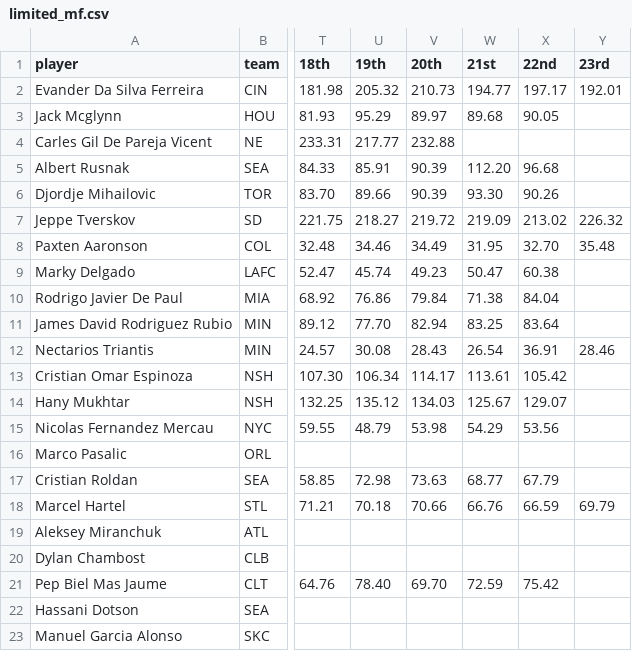
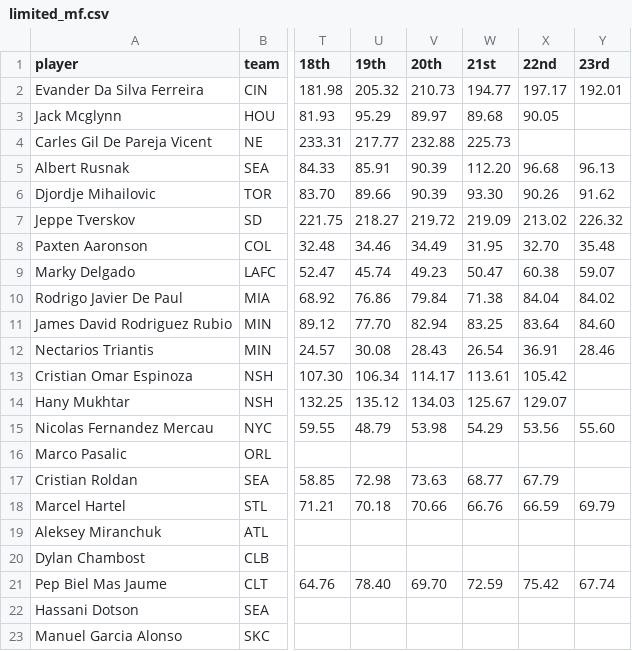
Before and after one commit to marcodenisi/sorare_auctions, a CSV file: data/limited_mf.csv, drawn as a sheet; only a part is shown, gaps mark what is left out; the diff names each change by its address in the sheet, - before the commit and + after, or states it on an @@ line.

```diff
--- a/data/limited_mf.csv
+++ b/data/limited_mf.csv
-W4 (21st): (empty)
+W4 (21st): 225.73
-Y5 (23rd): (empty)
+Y5 (23rd): 96.13
-Y6 (23rd): (empty)
+Y6 (23rd): 91.62
-Y9 (23rd): (empty)
+Y9 (23rd): 59.07
-Y10 (23rd): (empty)
+Y10 (23rd): 84.02
-Y11 (23rd): (empty)
+Y11 (23rd): 84.60
-Y15 (23rd): (empty)
+Y15 (23rd): 55.60
-Y21 (23rd): (empty)
+Y21 (23rd): 67.74
```
Also changed, not shown: data/limited_df.csv, data/limited_fw.csv, 23 other files.
